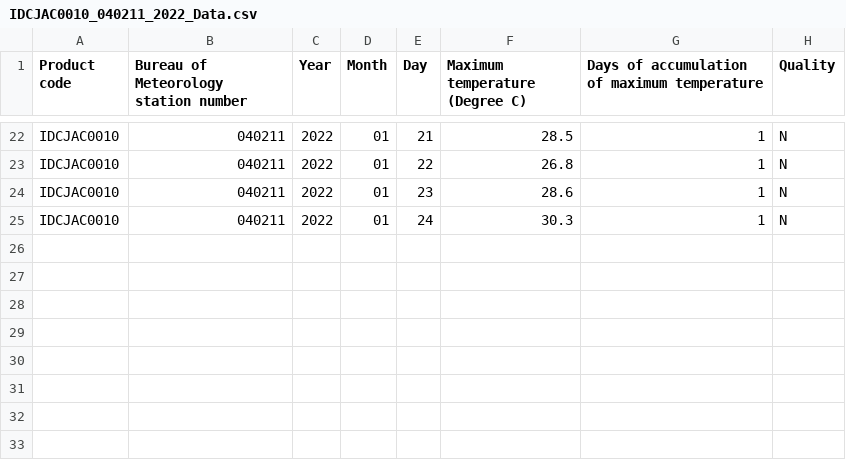
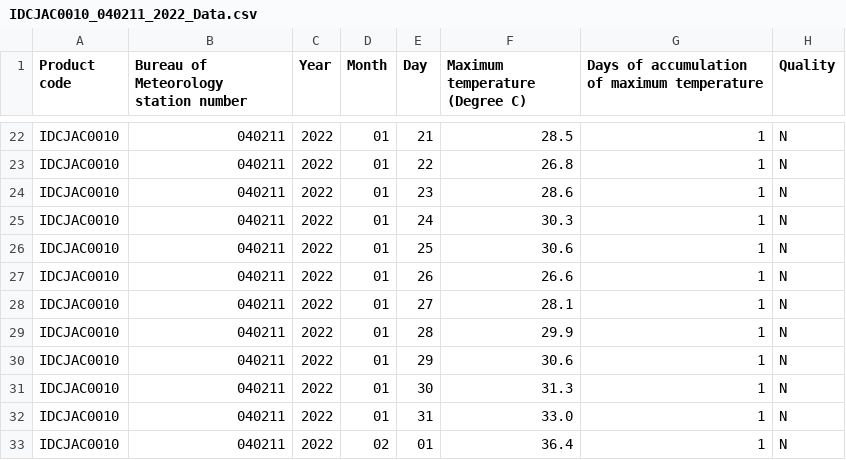
Before and after one commit to justinberi/dht_sensor, a CSV file: IDCJAC0010_040211_2022_Data.csv, drawn as a sheet; only a part is shown, gaps mark what is left out.

Commit message:
Update data and comment fft

```diff
--- a/IDCJAC0010_040211_2022_Data.csv
+++ b/IDCJAC0010_040211_2022_Data.csv
@@ -25 +25,9 @@ IDCJAC0010,040211,2022,01,23,28.6,1,N
 IDCJAC0010,040211,2022,01,24,30.3,1,N
+IDCJAC0010,040211,2022,01,25,30.6,1,N
+IDCJAC0010,040211,2022,01,26,26.6,1,N
+IDCJAC0010,040211,2022,01,27,28.1,1,N
+IDCJAC0010,040211,2022,01,28,29.9,1,N
+IDCJAC0010,040211,2022,01,29,30.6,1,N
+IDCJAC0010,040211,2022,01,30,31.3,1,N
+IDCJAC0010,040211,2022,01,31,33.0,1,N
+IDCJAC0010,040211,2022,02,01,36.4,1,N
```
Also changed, not shown: 3 other files.
